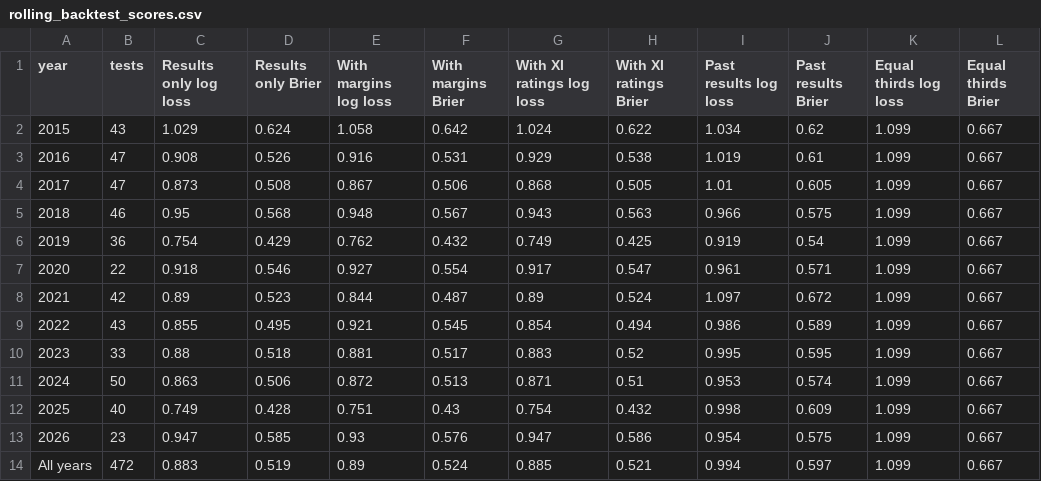
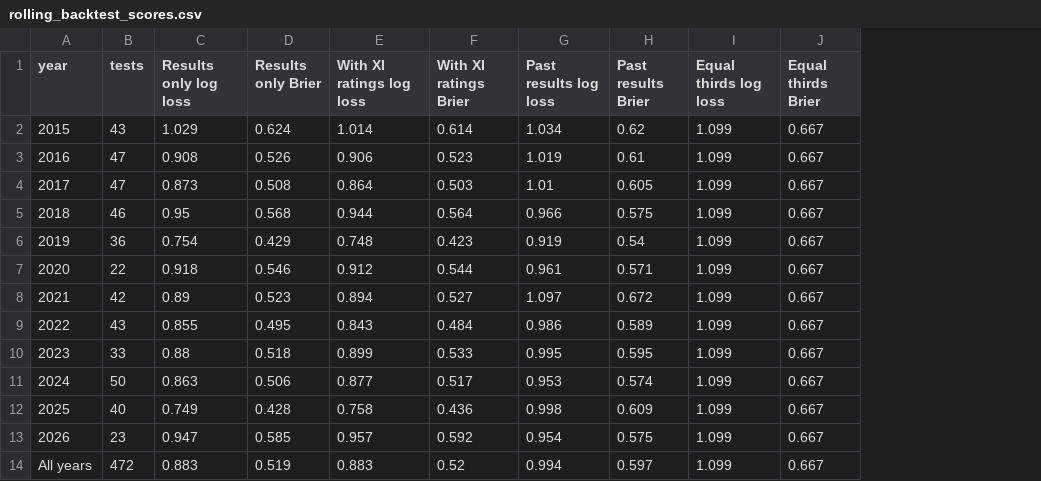
Before and after one commit to varshanct/ashes-2027, a CSV file: figures/rolling_backtest_scores.csv, drawn as a sheet; removed rows and columns are numbered as before the commit, all else as after; the diff names each change by its address in the sheet, - before the commit and + after, or states it on an @@ line.

```diff
--- a/figures/rolling_backtest_scores.csv
+++ b/figures/rolling_backtest_scores.csv
-column E (With margins log loss), rows 2-14: 1.058 | 0.916 | 0.867 | 0.948 | 0.762 | 0.927 | 0.844 | 0.921 | 0.881 | 0.872 | 0.751 | 0.93 | 0.89
-column F (With margins Brier), rows 2-14: 0.642 | 0.531 | 0.506 | 0.567 | 0.432 | 0.554 | 0.487 | 0.545 | 0.517 | 0.513 | 0.43 | 0.576 | 0.524
-E2 (With XI ratings log loss): 1.024
+E2 (With XI ratings log loss): 1.014
-F2 (With XI ratings Brier): 0.622
+F2 (With XI ratings Brier): 0.614
-E3 (With XI ratings log loss): 0.929
+E3 (With XI ratings log loss): 0.906
-F3 (With XI ratings Brier): 0.538
+F3 (With XI ratings Brier): 0.523
-E4 (With XI ratings log loss): 0.868
+E4 (With XI ratings log loss): 0.864
-F4 (With XI ratings Brier): 0.505
+F4 (With XI ratings Brier): 0.503
-E5 (With XI ratings log loss): 0.943
+E5 (With XI ratings log loss): 0.944
-F5 (With XI ratings Brier): 0.563
+F5 (With XI ratings Brier): 0.564
-E6 (With XI ratings log loss): 0.749
+E6 (With XI ratings log loss): 0.748
-F6 (With XI ratings Brier): 0.425
+F6 (With XI ratings Brier): 0.423
-E7 (With XI ratings log loss): 0.917
+E7 (With XI ratings log loss): 0.912
-F7 (With XI ratings Brier): 0.547
+F7 (With XI ratings Brier): 0.544
-E8 (With XI ratings log loss): 0.89
+E8 (With XI ratings log loss): 0.894
-F8 (With XI ratings Brier): 0.524
+F8 (With XI ratings Brier): 0.527
-E9 (With XI ratings log loss): 0.854
+E9 (With XI ratings log loss): 0.843
-F9 (With XI ratings Brier): 0.494
+F9 (With XI ratings Brier): 0.484
-E10 (With XI ratings log loss): 0.883
+E10 (With XI ratings log loss): 0.899
-F10 (With XI ratings Brier): 0.52
+F10 (With XI ratings Brier): 0.533
-E11 (With XI ratings log loss): 0.871
+E11 (With XI ratings log loss): 0.877
-F11 (With XI ratings Brier): 0.51
+F11 (With XI ratings Brier): 0.517
-E12 (With XI ratings log loss): 0.754
+E12 (With XI ratings log loss): 0.758
-F12 (With XI ratings Brier): 0.432
+F12 (With XI ratings Brier): 0.436
-E13 (With XI ratings log loss): 0.947
+E13 (With XI ratings log loss): 0.957
-F13 (With XI ratings Brier): 0.586
+F13 (With XI ratings Brier): 0.592
-E14 (With XI ratings log loss): 0.885
+E14 (With XI ratings log loss): 0.883
-F14 (With XI ratings Brier): 0.521
+F14 (With XI ratings Brier): 0.52
```
Also changed, not shown: figures/rolling_backtest_checks.csv, figures/rolling_backtest_tests.csv, 6 other files.
